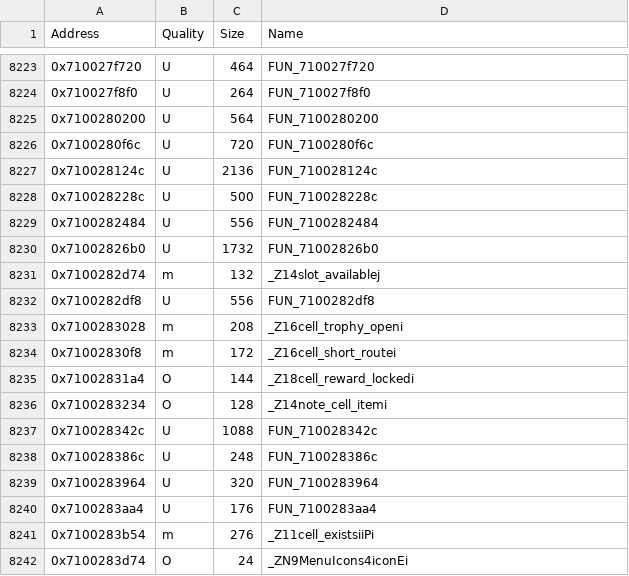
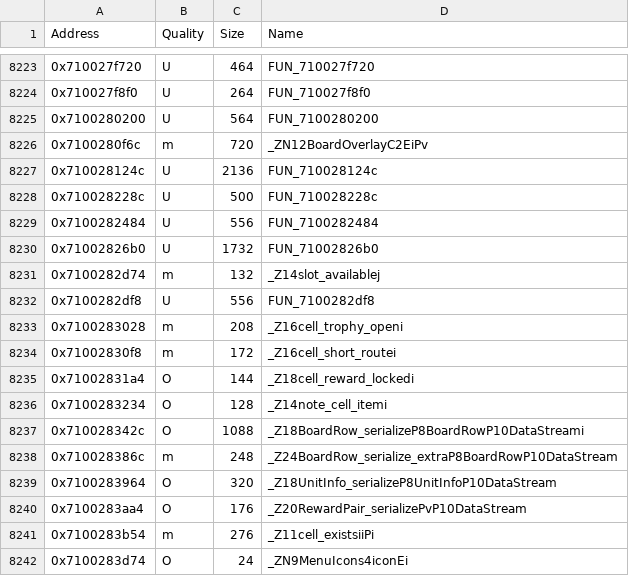
Before and after one commit to MusohSlop/HWDE-decomp, a CSV file: data/functions.csv, drawn as a sheet; only a part is shown, gaps mark what is left out.

```diff
--- a/data/functions.csv
+++ b/data/functions.csv
@@ -8225,3 +8225,3 @@ Address,Quality,Size,Name
 0x7100280200,U,564,FUN_7100280200
-0x7100280f6c,U,720,FUN_7100280f6c
+0x7100280f6c,m,720,_ZN12BoardOverlayC2EiPv
 0x710028124c,U,2136,FUN_710028124c
@@ -8236,6 +8236,6 @@ Address,Quality,Size,Name
 0x7100283234,O,128,_Z14note_cell_itemi
-0x710028342c,U,1088,FUN_710028342c
-0x710028386c,U,248,FUN_710028386c
-0x7100283964,U,320,FUN_7100283964
-0x7100283aa4,U,176,FUN_7100283aa4
+0x710028342c,O,1088,_Z18BoardRow_serializeP8BoardRowP10DataStreami
+0x710028386c,m,248,_Z24BoardRow_serialize_extraP8BoardRowP10DataStream
+0x7100283964,O,320,_Z18UnitInfo_serializeP8UnitInfoP10DataStream
+0x7100283aa4,O,176,_Z20RewardPair_serializePvP10DataStream
 0x7100283b54,m,276,_Z11cell_existsiiPi
```
Also changed, not shown: 4 other files.
